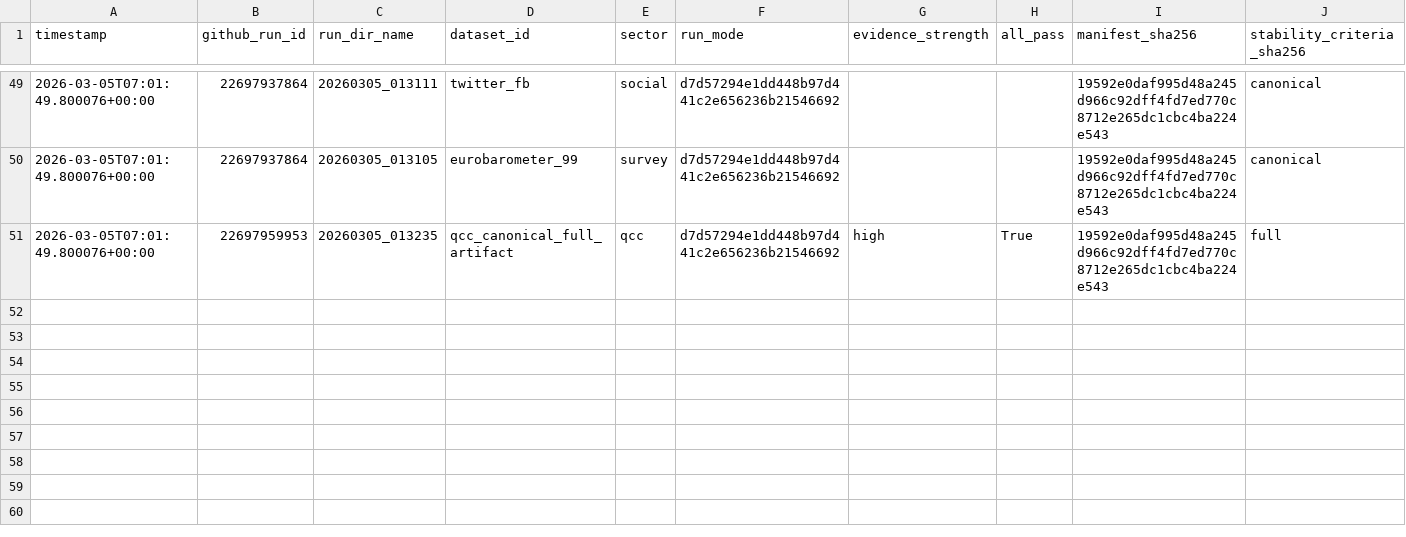
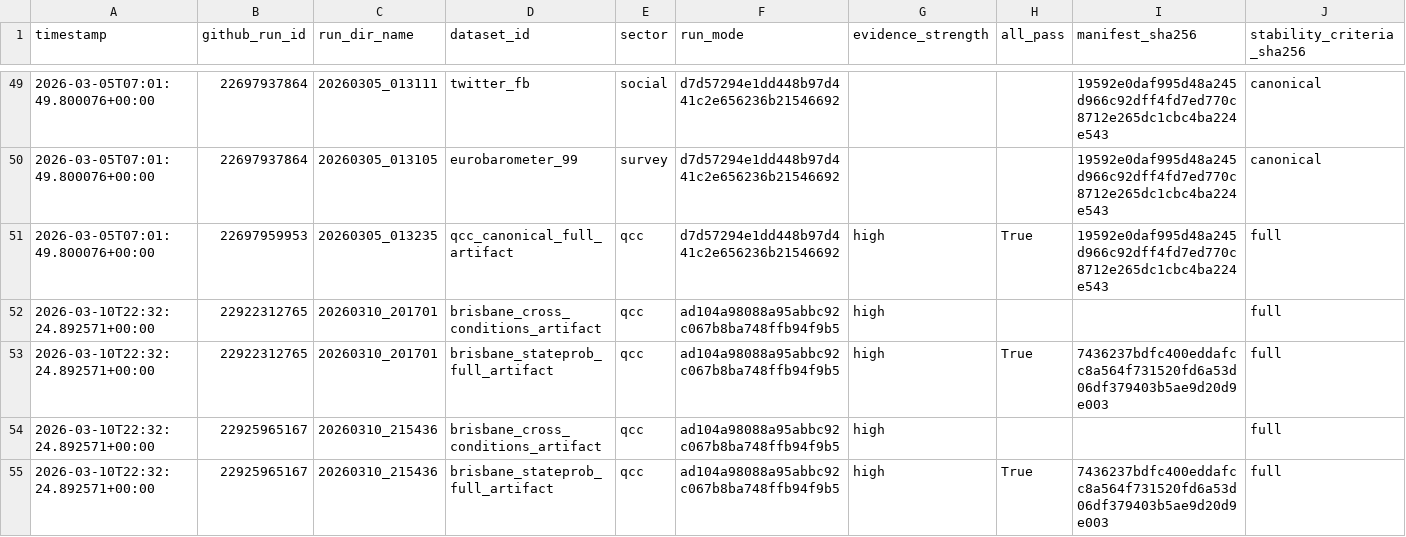
Before and after one commit to dalozedidier-dot/CumulativeSymbolicThreshold, a CSV file: ci_metrics/history.csv, drawn as a sheet; only a part is shown, gaps mark what is left out; rows hold the shown columns only; the diff names each change by its address in the sheet, - before the commit and + after, or states it on an @@ line.

```diff
--- a/ci_metrics/history.csv
+++ b/ci_metrics/history.csv
+row 52: 2026-03-10T22:32:24.892571+00:00 | 22922312765 | 20260310_201701 | brisbane_cross_conditions_artifact | qcc | ad104a98088a95abbc92c067b8ba748ffb94f9b5 | high |  |  | full
+row 53: 2026-03-10T22:32:24.892571+00:00 | 22922312765 | 20260310_201701 | brisbane_stateprob_full_artifact | qcc | ad104a98088a95abbc92c067b8ba748ffb94f9b5 | high | True | 7436237bdfc400eddafcc8a564f731520fd6a53d06df379403b5ae9d20d9e003 | full
+row 54: 2026-03-10T22:32:24.892571+00:00 | 22925965167 | 20260310_215436 | brisbane_cross_conditions_artifact | qcc | ad104a98088a95abbc92c067b8ba748ffb94f9b5 | high |  |  | full
+row 55: 2026-03-10T22:32:24.892571+00:00 | 22925965167 | 20260310_215436 | brisbane_stateprob_full_artifact | qcc | ad104a98088a95abbc92c067b8ba748ffb94f9b5 | high | True | 7436237bdfc400eddafcc8a564f731520fd6a53d06df379403b5ae9d20d9e003 | full
```
Also changed, not shown: ci_metrics/runs_index.csv.
